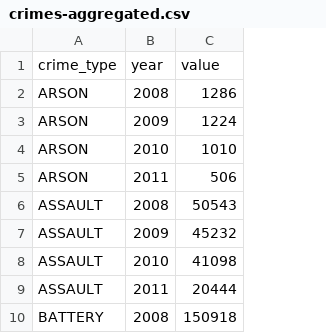
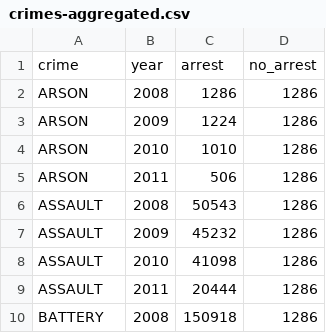
Before and after one commit to emiliemcfall/Chicago_Crimes, a CSV file: crimes-aggregated.csv, drawn as a sheet; only a part is shown; removed rows and columns are numbered as before the commit, all else as after; the diff names each change by its address in the sheet, - before the commit and + after, or states it on an @@ line.

```diff
--- a/crimes-aggregated.csv
+++ b/crimes-aggregated.csv
+column D, rows 2-10: all 1286
-row 1: crime_type | year | value
+row 1: crime | year | arrest | no_arrest
```
Also changed, not shown: crimes.csv, crimes_arrest.csv, 17 other files.
